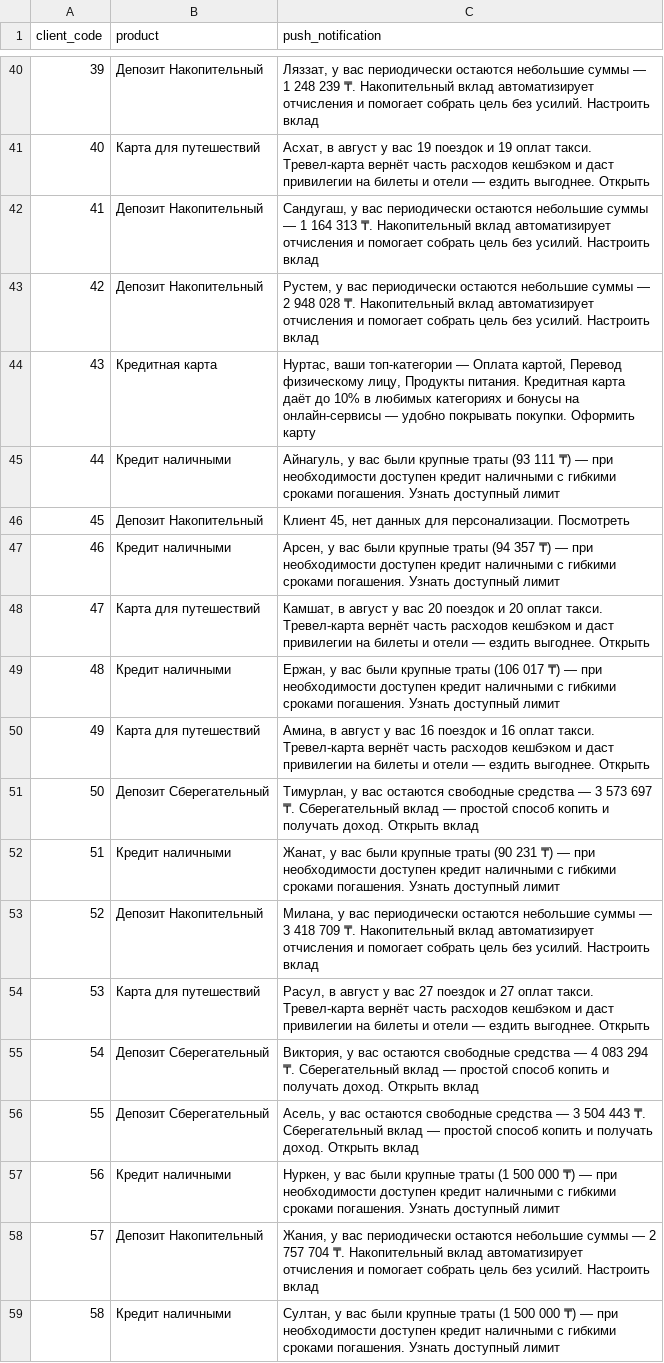
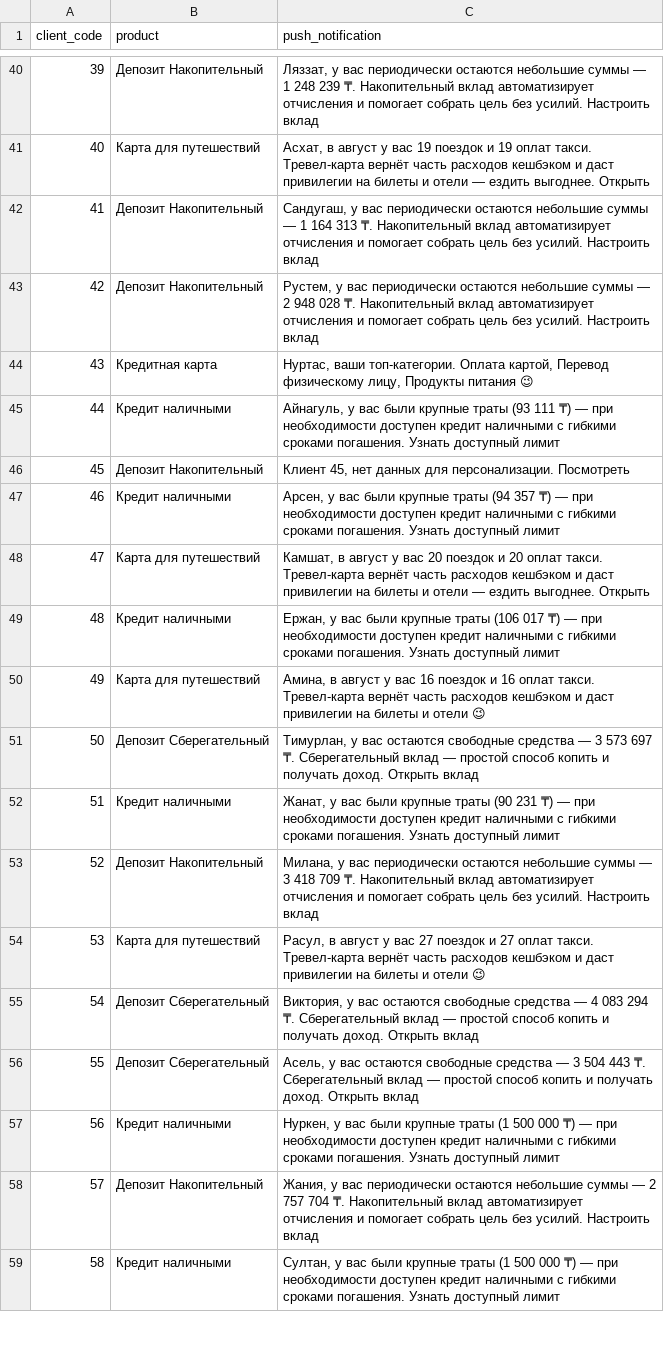
Before and after one commit to Alexloroo/Decentraphone, a CSV file: Final_answer/push_output.csv, drawn as a sheet; only a part is shown, gaps mark what is left out; the diff covers the shown part only.

```diff
--- a/Final_answer/push_output.csv
+++ b/Final_answer/push_output.csv
@@ -43,3 +43,3 @@ client_code,product,push_notification
 42,Депозит Накопительный,"Рустем, у вас периодически остаются небольшие суммы — 2 948 028 ₸. Накопительный вклад автоматизирует отчисления и помогает собрать цель без усилий. Настроить вклад"
-43,Кредитная карта,"Нуртас, ваши топ-категории — Оплата картой, Перевод физическому лицу, Продукты питания. Кредитная карта даёт до 10% в любимых категориях и бонусы на онлайн-сервисы — удобно покрывать покупки. Оформить карту"
+43,Кредитная карта,"Нуртас, ваши топ-категории. Оплата картой, Перевод физическому лицу, Продукты питания 😉"
 44,Кредит наличными,"Айнагуль, у вас были крупные траты (93 111 ₸) — при необходимости доступен кредит наличными с гибкими сроками погашения. Узнать доступный лимит"
@@ -49,3 +49,3 @@ client_code,product,push_notification
 48,Кредит наличными,"Ержан, у вас были крупные траты (106 017 ₸) — при необходимости доступен кредит наличными с гибкими сроками погашения. Узнать доступный лимит"
-49,Карта для путешествий,"Амина, в август у вас 16 поездок и 16 оплат такси. Тревел-карта вернёт часть расходов кешбэком и даст привилегии на билеты и отели — ездить выгоднее. Открыть"
+49,Карта для путешествий,"Амина, в август у вас 16 поездок и 16 оплат такси. Тревел-карта вернёт часть расходов кешбэком и даст привилегии на билеты и отели 😉"
 50,Депозит Сберегательный,"Тимурлан, у вас остаются свободные средства — 3 573 697 ₸. Сберегательный вклад — простой способ копить и получать доход. Открыть вклад"
@@ -53,3 +53,3 @@ client_code,product,push_notification
 52,Депозит Накопительный,"Милана, у вас периодически остаются небольшие суммы — 3 418 709 ₸. Накопительный вклад автоматизирует отчисления и помогает собрать цель без усилий. Настроить вклад"
-53,Карта для путешествий,"Расул, в август у вас 27 поездок и 27 оплат такси. Тревел-карта вернёт часть расходов кешбэком и даст привилегии на билеты и отели — ездить выгоднее. Открыть"
+53,Карта для путешествий,"Расул, в август у вас 27 поездок и 27 оплат такси. Тревел-карта вернёт часть расходов кешбэком и даст привилегии на билеты и отели 😉"
 54,Депозит Сберегательный,"Виктория, у вас остаются свободные средства — 4 083 294 ₸. Сберегательный вклад — простой способ копить и получать доход. Открыть вклад"
```
Also changed, not shown: 10 edited cells elsewhere in this file, 2 other files.
